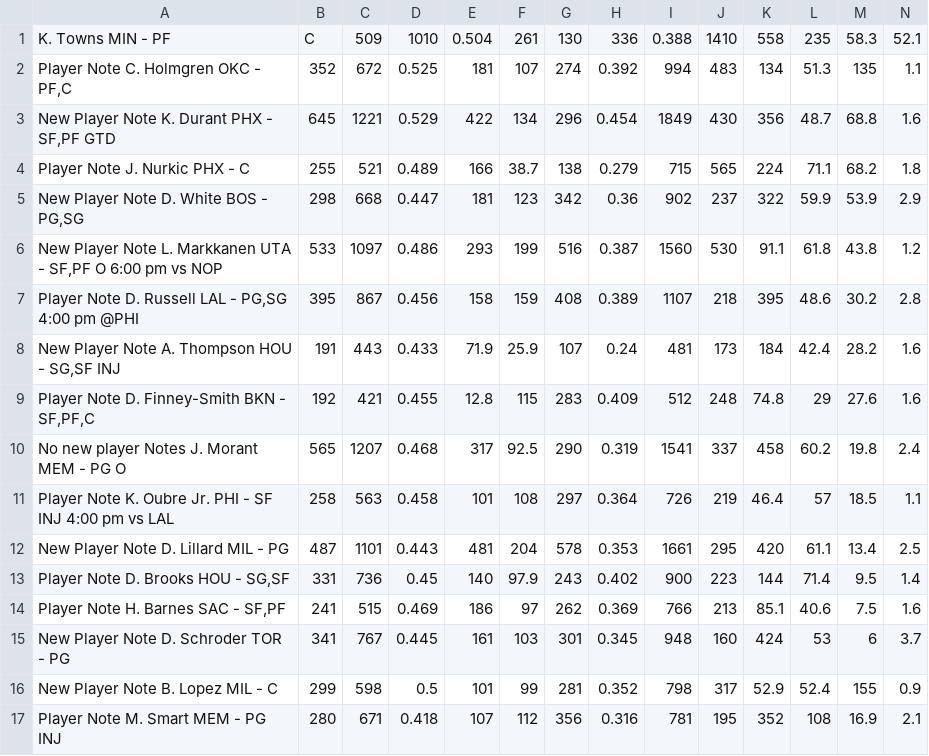
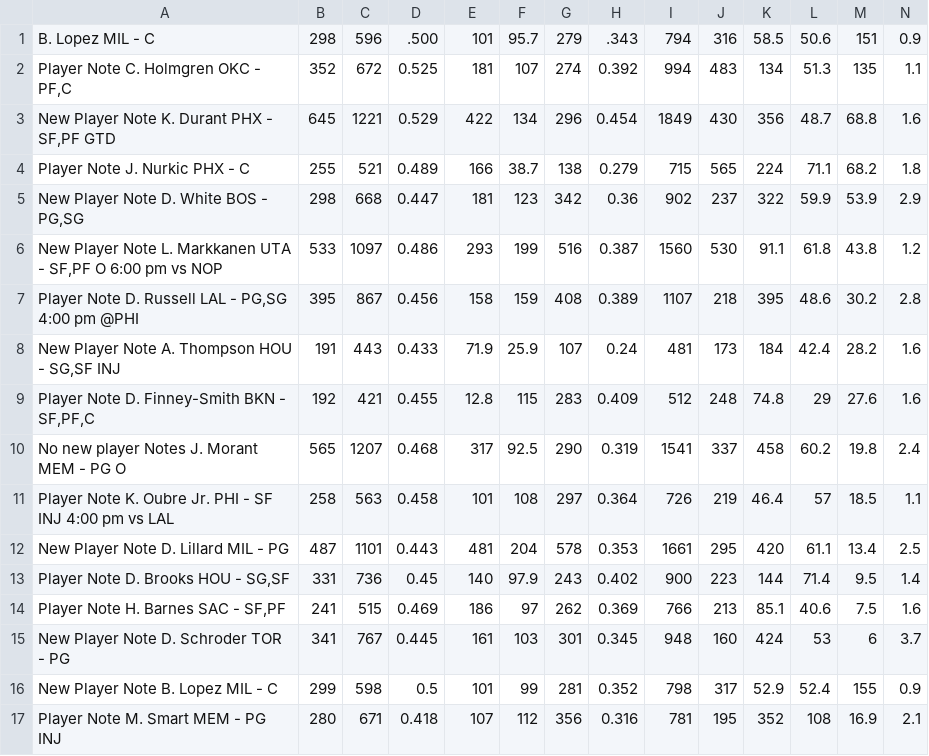
Before and after one commit to SamuelHabtu/NBA-Team-Optimizer, a CSV file: Slim reaper.csv, drawn as a sheet; only a part is shown; removed rows and columns are numbered as before the commit, all else as after; rows hold the shown columns only; the diff names each change by its address in the sheet, - before the commit and + after, or states it on an @@ line.

```diff
--- a/Slim reaper.csv
+++ b/Slim reaper.csv
-row 1: K. Towns MIN - PF | C | 509 | 1010 | 0.504 | 261 | 130 | 336 | 0.388 | 1410 | 558 | 235 | 58.3 | 52.1
+row 1: B. Lopez MIL - C | 298 | 596 | .500 | 101 | 95.7 | 279 | .343 | 794 | 316 | 58.5 | 50.6 | 151 | 0.9
```
Also changed, not shown: Dunk Daddies.csv, freeagents.csv, 1 other file.
